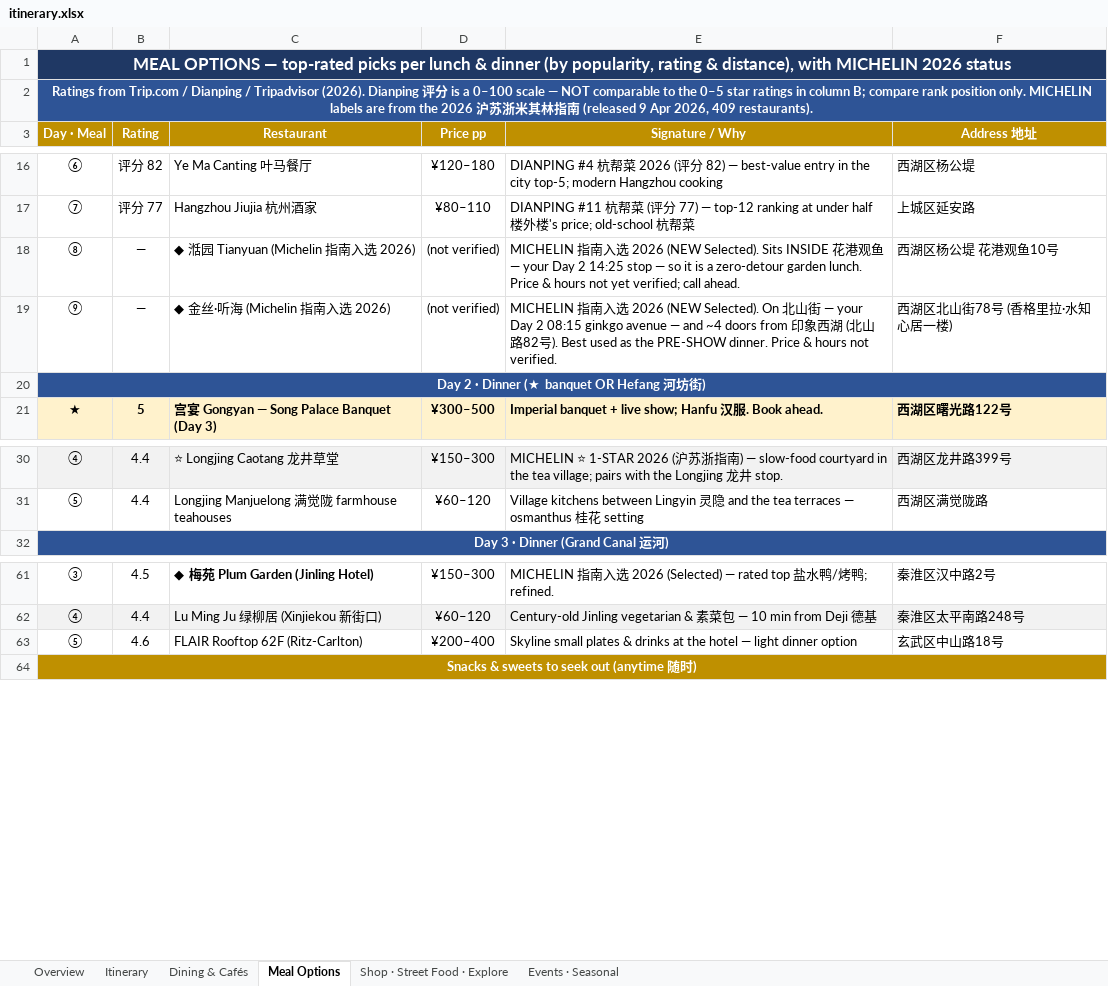
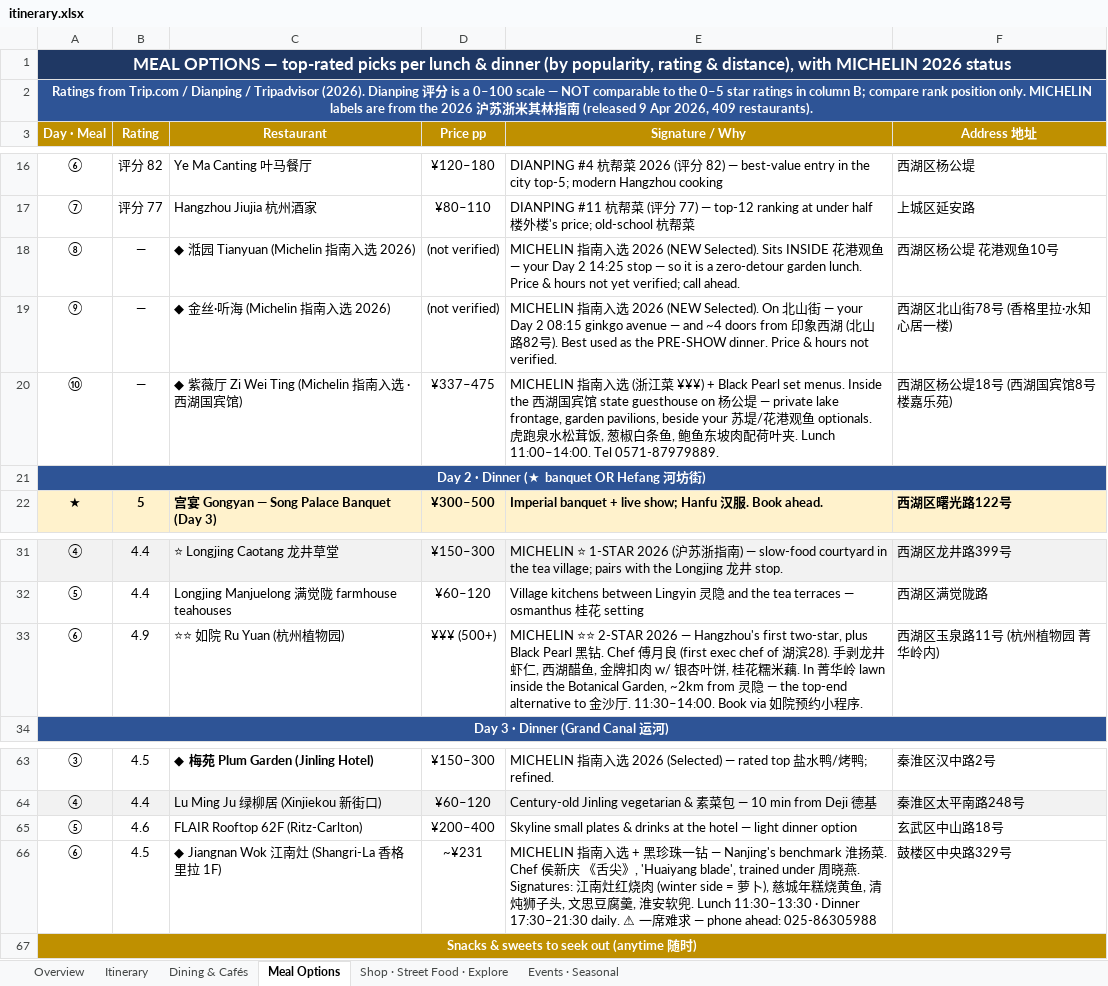
Before and after one commit to lotzehaw-coder/jiangnan-trip-planner, an Excel workbook: tools/itinerary.xlsx, sheet Meal Options, drawn as a sheet; only a part is shown, gaps mark what is left out; values as stored, in another font and other column widths than the file's, no borders; the diff names each change by its address in the sheet, - before the commit and + after, or states it on an @@ line.

```diff
--- a/tools/itinerary.xlsx (sheet Meal Options)
+++ b/tools/itinerary.xlsx (sheet Meal Options)
+row 20: ⑩ | — | ◆ 紫薇厅 Zi Wei Ting (Michelin 指南入选 · 西湖国宾馆) | ¥337–475 | MICHELIN 指南入选 (浙江菜 ¥¥¥) + Black Pearl set menus. Inside the 西湖国宾馆 state guesthouse on 杨公堤 — private lake frontage, garden pavilions, beside your 苏堤/花港观鱼 optionals. 虎跑泉水松茸饭, 葱椒白条鱼, 鲍鱼东坡肉配荷叶夹. Lunch 11:00–14:00. Tel 0571-87979889. | 西湖区杨公堤18号 (西湖国宾馆8号楼嘉乐苑)
+row 33: ⑥ | 4.9 | ⭐⭐ 如院 Ru Yuan (杭州植物园) | ¥¥¥ (500+) | MICHELIN ⭐⭐ 2-STAR 2026 — Hangzhou's first two-star, plus Black Pearl 黑钻. Chef 傅月良 (first exec chef of 湖滨28). 手剥龙井虾仁, 西湖醋鱼, 金牌扣肉 w/ 银杏叶饼, 桂花糯米藕. In 菁华岭 lawn inside the Botanical Garden, ~2km from 灵隐 — the top-end alternative to 金沙厅. 11:30–14:00. Book via 如院预约小程序. | 西湖区玉泉路11号 (杭州植物园 菁华岭内)
+row 66: ⑥ | 4.5 | ◆ Jiangnan Wok 江南灶 (Shangri-La 香格里拉 1F) | ~¥231 | MICHELIN 指南入选 + 黑珍珠一钻 — Nanjing's benchmark 淮扬菜. Chef 侯新庆 《舌尖》, 'Huaiyang blade', trained under 周晓燕. Signatures: 江南灶红烧肉 (winter side = 萝卜), 慈城年糕烧黄鱼, 清炖狮子头, 文思豆腐羹, 淮安软兜. Lunch 11:30–13:30 · Dinner 17:30–21:30 daily. ⚠ 一席难求 — phone ahead: 025-86305988 | 鼓楼区中央路329号
```
Also changed, not shown: sheet Itinerary, sheet Dining & Cafés, 1 other file.
